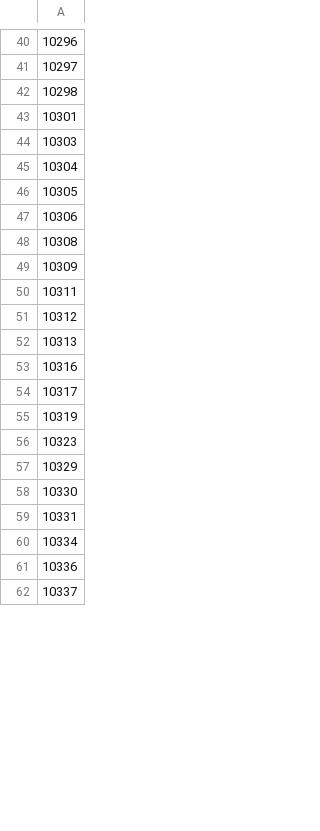
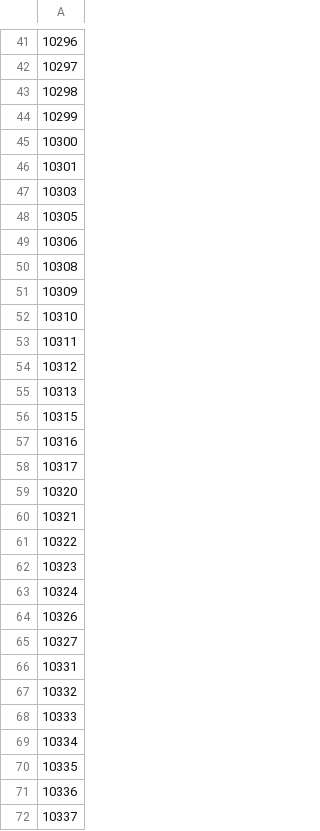
Before and after one commit to AntonMiniazev/Online_retail_Pipeline, a CSV file: initial_data/clients_churn.csv, drawn as a sheet; only a part is shown, gaps mark what is left out; removed rows and columns are numbered as before the commit, all else as after; the diff covers the shown part only; the diff names each change by its address in the sheet, - before the commit and + after, or states it on an @@ line.

```diff
--- a/initial_data/clients_churn.csv
+++ b/initial_data/clients_churn.csv
+row 44: 10299
+row 45: 10300
-row 45: 10304
+row 52: 10310
+row 56: 10315
-A59: 10319
+A59: 10320
+row 60: 10321
+row 61: 10322
-A63: 10329
+A63: 10324
-A64: 10330
+A64: 10326
+row 65: 10327
+row 67: 10332
+row 68: 10333
+row 70: 10335
```
Also changed, not shown: 51 added rows, 64 removed rows and 67 edited cells elsewhere in this file, 1 other file.
